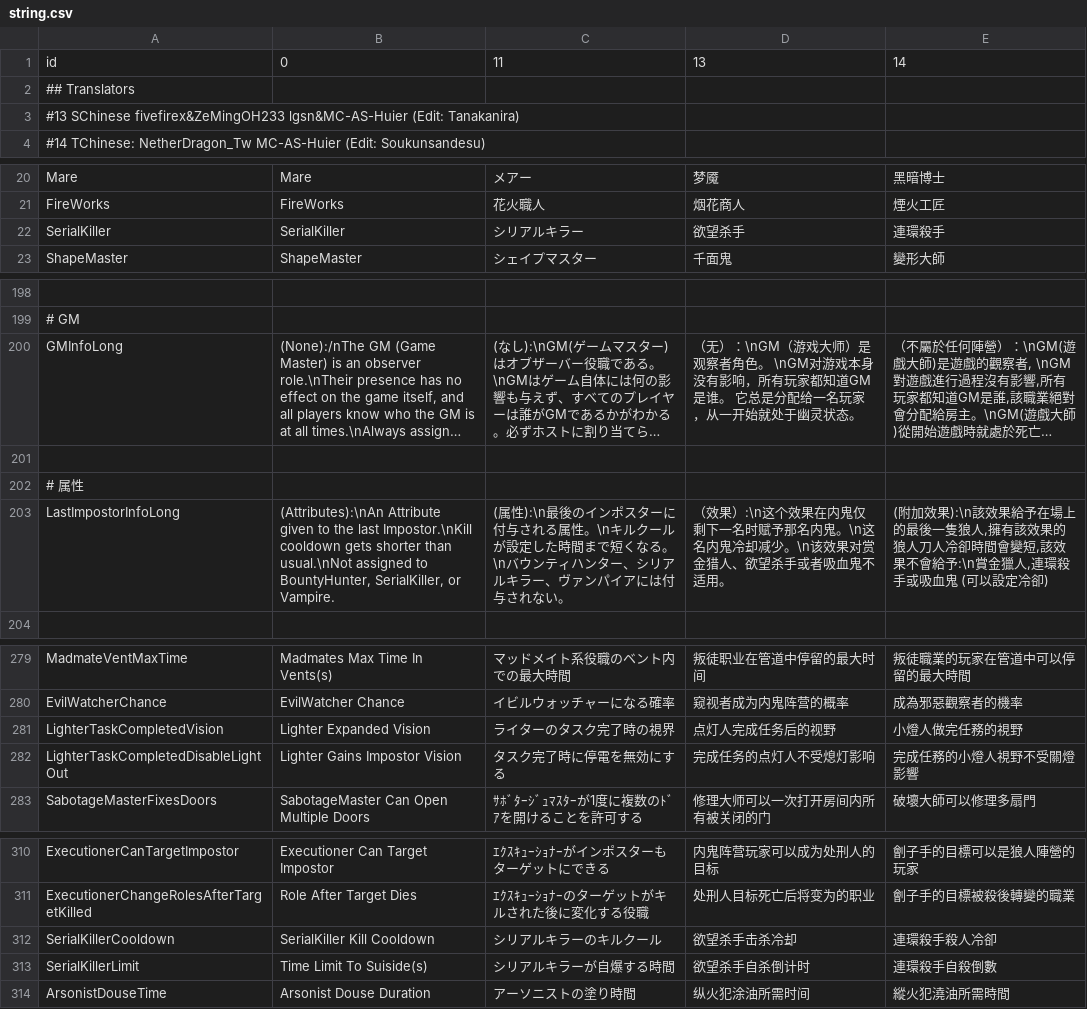
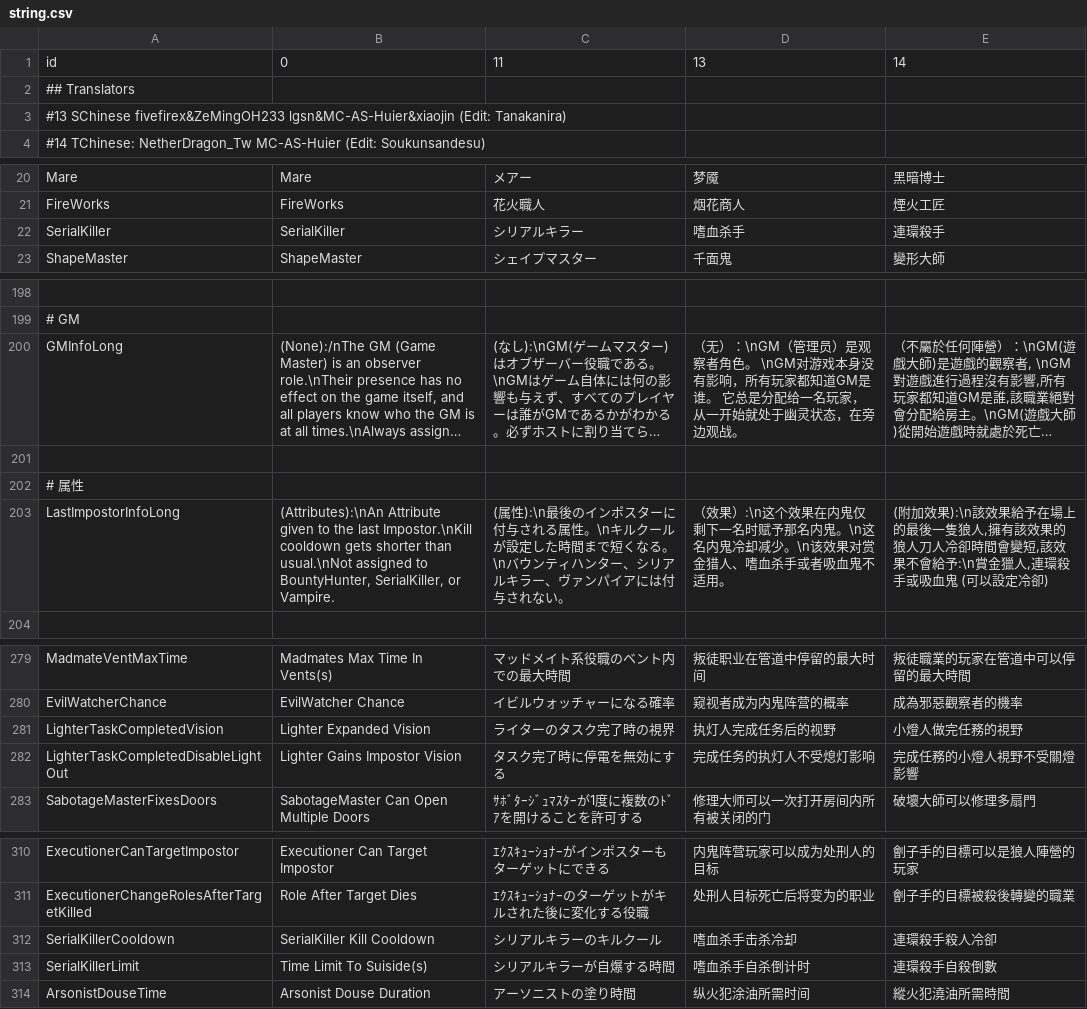
Before and after one commit to tukasa0001/TownOfHost, a CSV file: Resources/string.csv, drawn as a sheet; only a part is shown, gaps mark what is left out; long unchanged cells end in …; the diff covers the shown part only; the diff names each change by its address in the sheet, - before the commit and + after, or states it on an @@ line.

Commit message:
fix SChinese CSV README

```diff
--- a/Resources/string.csv
+++ b/Resources/string.csv
-A3: …SChinese fivefirex&ZeMingOH233 lgsn&MC-AS-Huier (Edit: Tanakanira)
+A3: …SChinese fivefirex&ZeMingOH233 lgsn&MC-AS-Huier&xiaojin (Edit: Tanakanira)
-D22: 欲望杀手
+D22: 嗜血杀手
-D200: …）：\nGM（游戏大师）是观察者角色。 \nGM对游戏本身没有影响，所有玩家都知道GM是谁。 它总是分配给一名玩家，从一开始就处于幽灵状态。
+D200: …）：\nGM（管理员）是观察者角色。 \nGM对游戏本身没有影响，所有玩家都知道GM是谁。 它总是分配给一名玩家，从一开始就处于幽灵状态，在旁边观战。
-D203: …金猎人、欲望杀手或者…
+D203: …金猎人、嗜血杀手或者…
-D281: 点灯人完成任务后的视野
+D281: 执灯人完成任务后的视野
-D282: 完成任务的点灯人不受熄灯影响
+D282: 完成任务的执灯人不受熄灯影响
-D312: 欲望杀手击杀冷却
+D312: 嗜血杀手击杀冷却
-D313: 欲望杀手自杀倒计时
+D313: 嗜血杀手自杀倒计时
```
Also changed, not shown: 8 edited cells elsewhere in this file, 2 other files.
